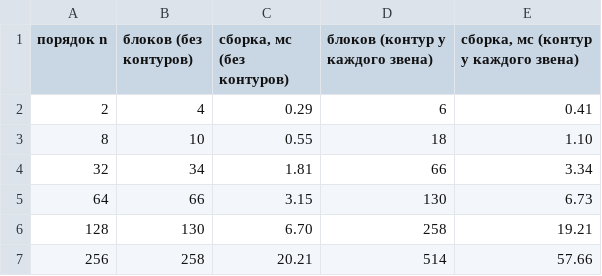
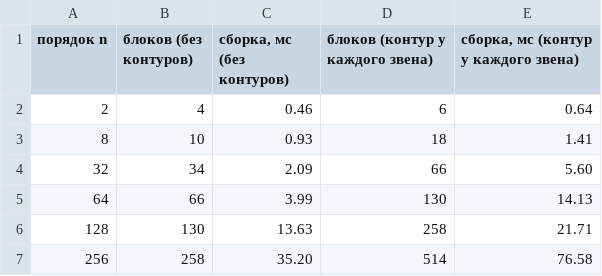
Before and after one commit to quenyu/NIR, a CSV file: docs/study/kp_assembly_cost.csv (was docs/study/nir_assembly_cost.csv), drawn as a sheet.

Commit message:
Перестройка тем: КП — построение модели A, B, C, D по схеме, НИР — подходы к построению веб-системы
- kp_assembly_study.py (бывший nir_assembly_study.py): добавлены разобранные примеры с ручным расчётом
- отчёт КП: алгоритм, шесть примеров, реализация, проверка, руководство со снимками с отметками
- отчёт НИР: обзор аналогов, выбор архитектуры и подхода к модели, численные методы
- DEFENSE_GUIDE: новые темы

```diff
--- a/docs/study/nir_assembly_cost.csv
+++ b/docs/study/kp_assembly_cost.csv
@@ -1,7 +1,7 @@
 порядок n,блоков (без контуров),"сборка, мс (без контуров)",блоков (контур у каждого звена),"сборка, мс (контур у каждого звена)"
-2,4,0.29,6,0.41
-8,10,0.55,18,1.10
-32,34,1.81,66,3.34
-64,66,3.15,130,6.73
-128,130,6.70,258,19.21
-256,258,20.21,514,57.66
+2,4,0.46,6,0.64
+8,10,0.93,18,1.41
+32,34,2.09,66,5.60
+64,66,3.99,130,14.13
+128,130,13.63,258,21.71
+256,258,35.20,514,76.58
```
Also changed, not shown: docs/study/kp_assembly_depth.csv, 13 other files.
